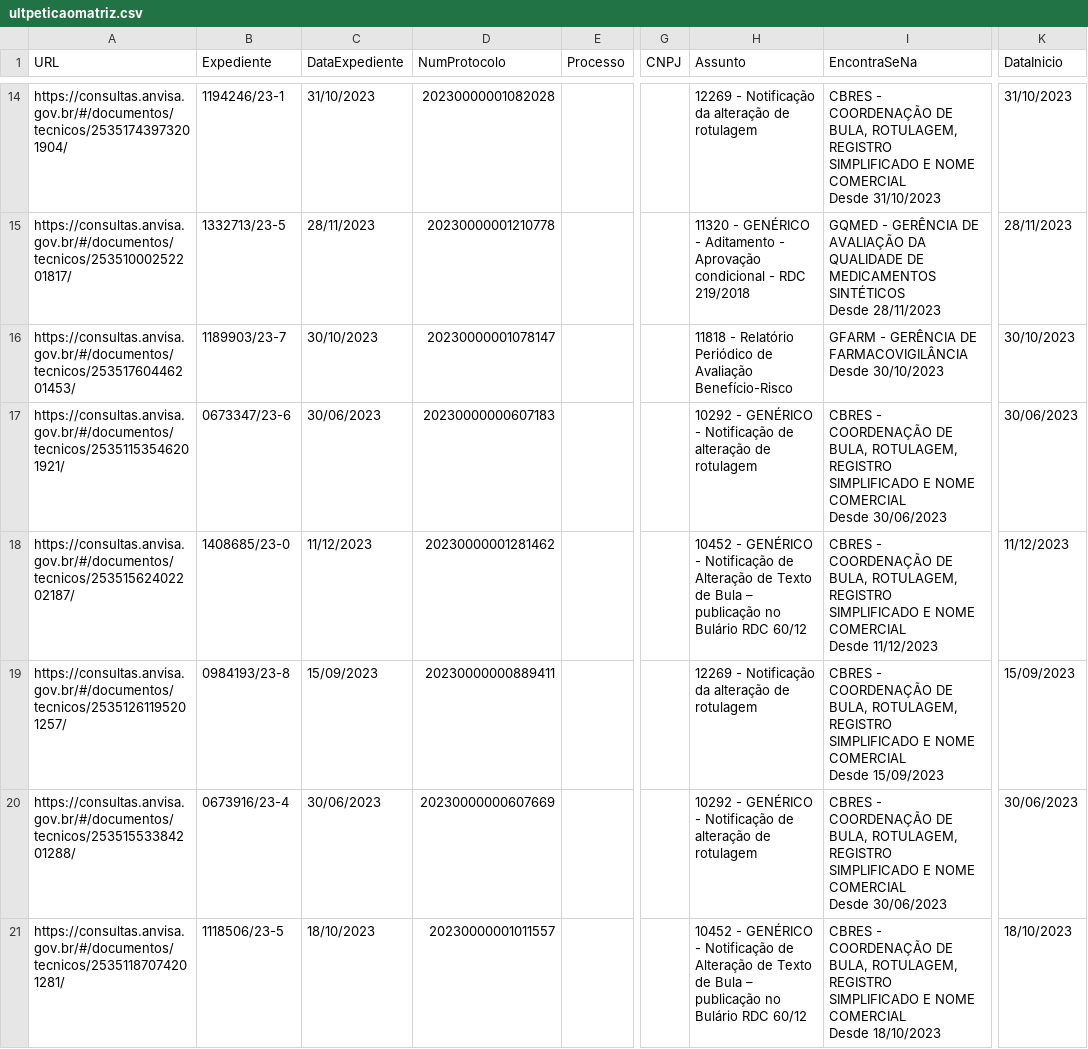
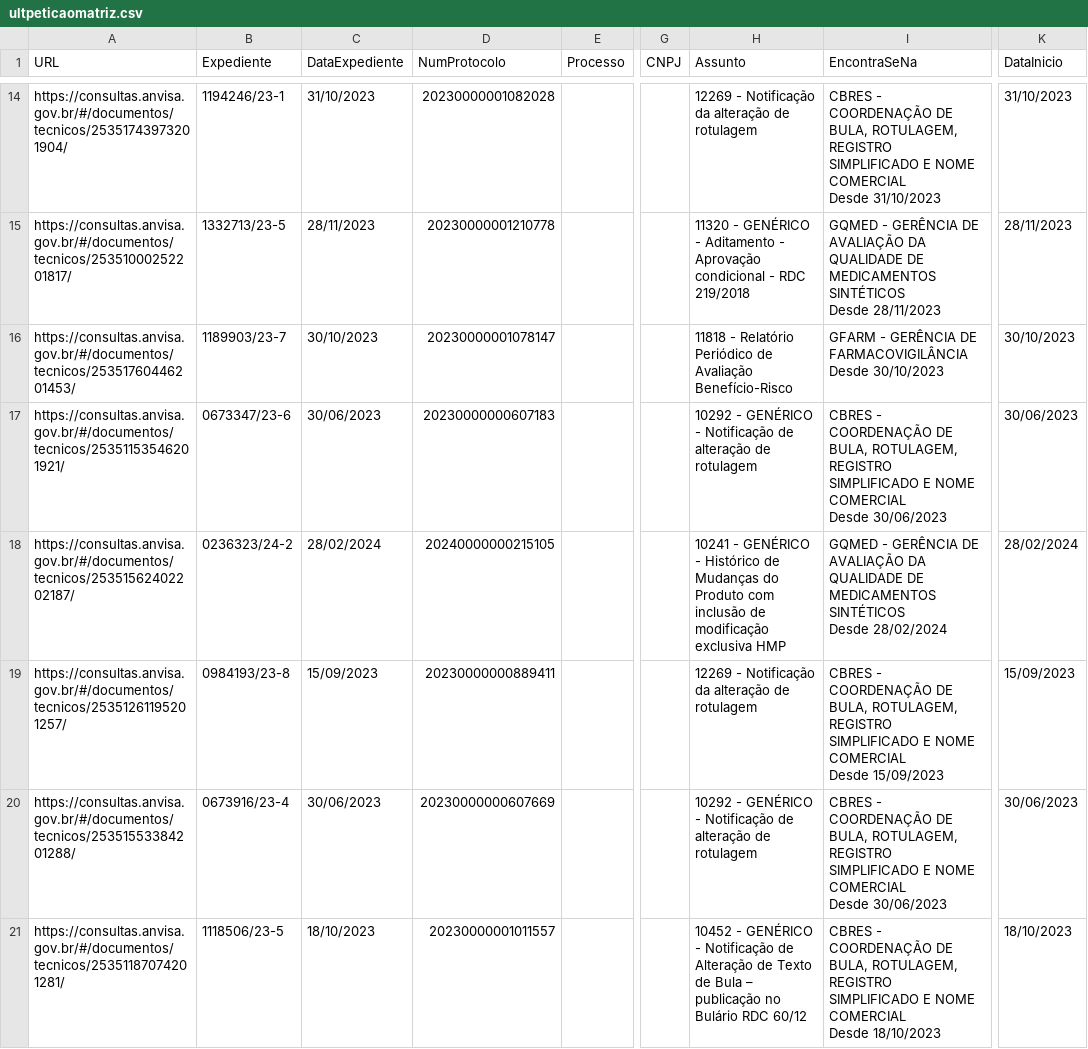
Before and after one commit to Diorgerb/DADOSreg, a CSV file: ultpeticaomatriz.csv, drawn as a sheet; only a part is shown, gaps mark what is left out; ↵ is a line break in a cell; the diff names each change by its address in the sheet, - before the commit and + after, or states it on an @@ line.

Commit message:
Atualizando arquivo CSV com informações extraídas

```diff
--- a/ultpeticaomatriz.csv
+++ b/ultpeticaomatriz.csv
-B18 (Expediente): 1408685/23-0
+B18 (Expediente): 0236323/24-2
-C18 (DataExpediente): 11/12/2023
+C18 (DataExpediente): 28/02/2024
-D18 (NumProtocolo): 20230000001281462
+D18 (NumProtocolo): 20240000000215105
-H18 (Assunto): 10452 - GENÉRICO - Notificação de Alteração de Texto de Bula – publicação no Bulário RDC 60/12
+H18 (Assunto): 10241 - GENÉRICO - Histórico de Mudanças do Produto com inclusão de modificação exclusiva HMP
-I18 (EncontraSeNa): CBRES - COORDENAÇÃO DE BULA, ROTULAGEM, REGISTRO SIMPLIFICADO E NOME COMERCIAL ↵ Desde 11/12/2023
+I18 (EncontraSeNa): GQMED - GERÊNCIA DE AVALIAÇÃO DA QUALIDADE DE MEDICAMENTOS SINTÉTICOS ↵ Desde 28/02/2024
-K18 (DataInicio): 11/12/2023
+K18 (DataInicio): 28/02/2024
```
